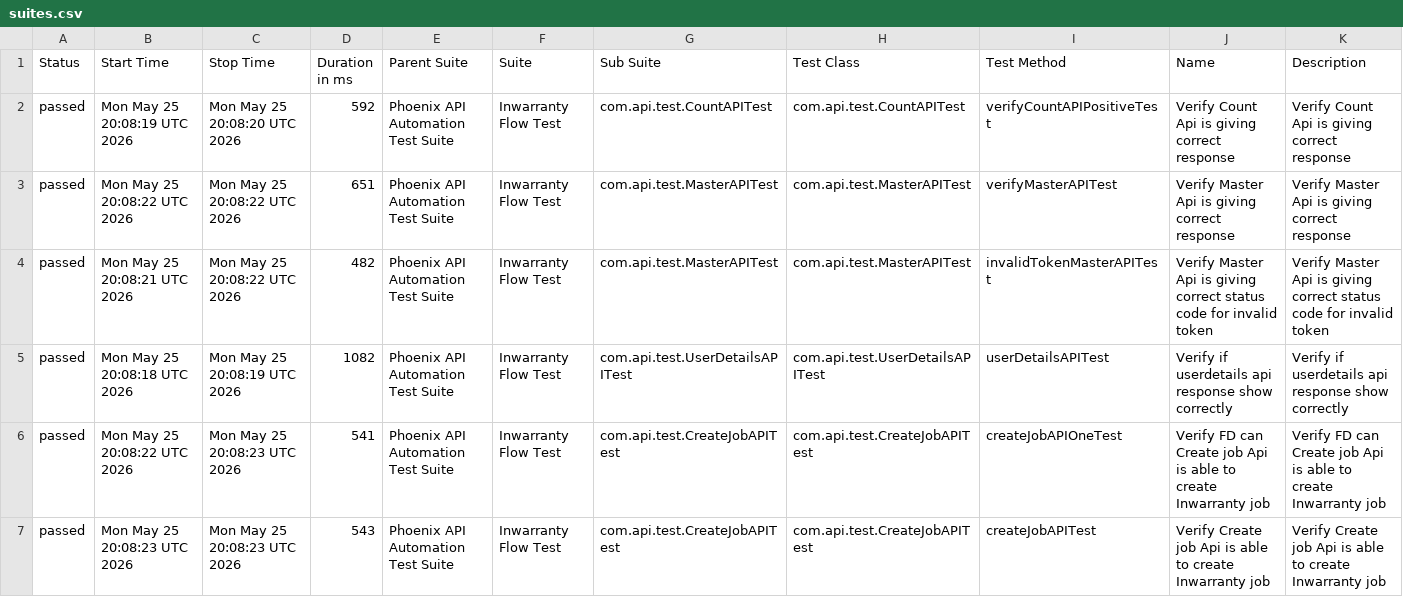
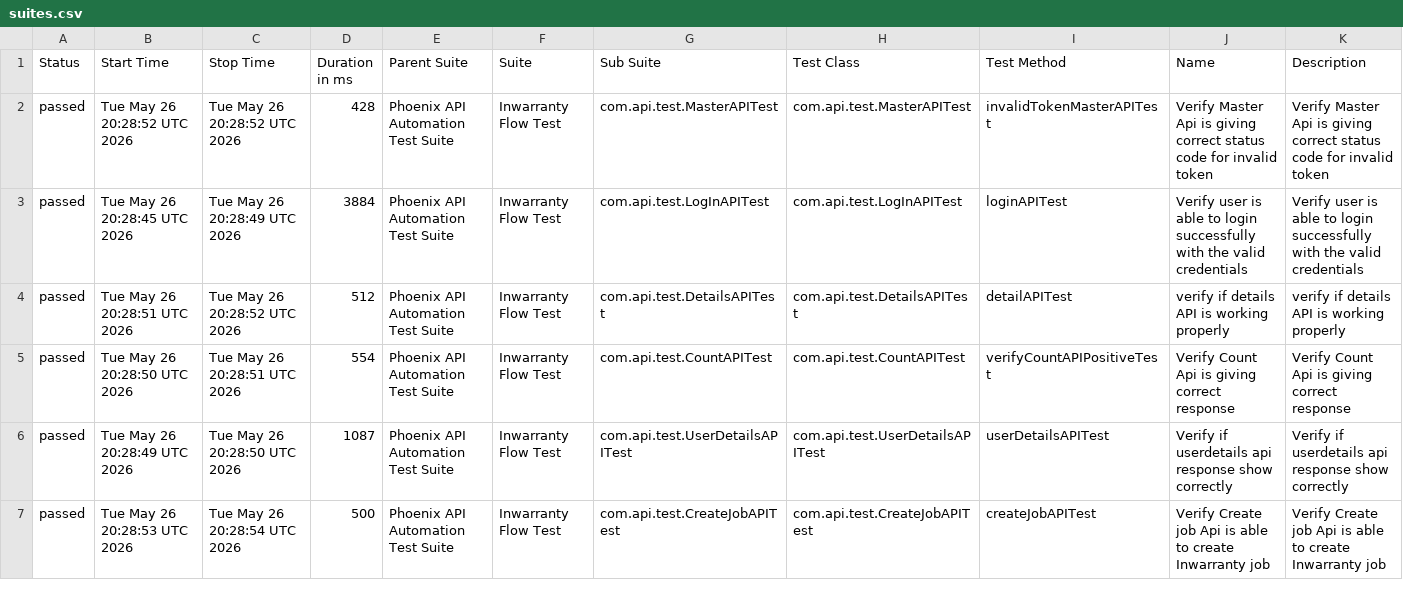
Before and after one commit to sailesh123kumar/PhoenixTestAutomationFramework, a CSV file: data/suites.csv, drawn as a sheet; only a part is shown; the diff covers the shown part only.

```diff
--- a/data/suites.csv
+++ b/data/suites.csv
@@ -1,7 +1,7 @@
 "Status","Start Time","Stop Time","Duration in ms","Parent Suite","Suite","Sub Suite","Test Class","Test Method","Name","Description"
-"passed","Mon May 25 20:08:19 UTC 2026","Mon May 25 20:08:20 UTC 2026","592","Phoenix API Automation Test Suite","Inwarranty Flow Test","com.api.test.CountAPITest","com.api.test.CountAPITest","verifyCountAPIPositiveTest","Verify Count Api is giving correct response","Verify Count Api is giving correct response"
-"passed","Mon May 25 20:08:22 UTC 2026","Mon May 25 20:08:22 UTC 2026","651","Phoenix API Automation Test Suite","Inwarranty Flow Test","com.api.test.MasterAPITest","com.api.test.MasterAPITest","verifyMasterAPITest","Verify Master Api is giving correct response","Verify Master Api is giving correct response"
-"passed","Mon May 25 20:08:21 UTC 2026","Mon May 25 20:08:22 UTC 2026","482","Phoenix API Automation Test Suite","Inwarranty Flow Test","com.api.test.MasterAPITest","com.api.test.MasterAPITest","invalidTokenMasterAPITest","Verify Master Api is giving correct status code for invalid token","Verify Master Api is giving correct status code for invalid token"
-"passed","Mon May 25 20:08:18 UTC 2026","Mon May 25 20:08:19 UTC 2026","1082","Phoenix API Automation Test Suite","Inwarranty Flow Test","com.api.test.UserDetailsAPITest","com.api.test.UserDetailsAPITest","userDetailsAPITest","Verify if userdetails api response show correctly","Verify if userdetails api response show correctly"
-"passed","Mon May 25 20:08:22 UTC 2026","Mon May 25 20:08:23 UTC 2026","541","Phoenix API Automation Test Suite","Inwarranty Flow Test","com.api.test.CreateJobAPITest","com.api.test.CreateJobAPITest","createJobAPIOneTest","Verify FD can Create job Api is able to create Inwarranty job","Verify FD can Create job Api is able to create Inwarranty job"
-"passed","Mon May 25 20:08:23 UTC 2026","Mon May 25 20:08:23 UTC 2026","543","Phoenix API Automation Test Suite","Inwarranty Flow Test","com.api.test.CreateJobAPITest","com.api.test.CreateJobAPITest","createJobAPITest","Verify Create job Api is able to create Inwarranty job","Verify Create job Api is able to create Inwarranty job"
+"passed","Tue May 26 20:28:52 UTC 2026","Tue May 26 20:28:52 UTC 2026","428","Phoenix API Automation Test Suite","Inwarranty Flow Test","com.api.test.MasterAPITest","com.api.test.MasterAPITest","invalidTokenMasterAPITest","Verify Master Api is giving correct status code for invalid token","Verify Master Api is giving correct status code for invalid token"
+"passed","Tue May 26 20:28:45 UTC 2026","Tue May 26 20:28:49 UTC 2026","3884","Phoenix API Automation Test Suite","Inwarranty Flow Test","com.api.test.LogInAPITest","com.api.test.LogInAPITest","loginAPITest","Verify user is able to login successfully with the valid credentials","Verify user is able to login successfully with the valid credentials"
+"passed","Tue May 26 20:28:51 UTC 2026","Tue May 26 20:28:52 UTC 2026","512","Phoenix API Automation Test Suite","Inwarranty Flow Test","com.api.test.DetailsAPITest","com.api.test.DetailsAPITest","detailAPITest","verify if details API is working properly","verify if details API is working properly"
+"passed","Tue May 26 20:28:50 UTC 2026","Tue May 26 20:28:51 UTC 2026","554","Phoenix API Automation Test Suite","Inwarranty Flow Test","com.api.test.CountAPITest","com.api.test.CountAPITest","verifyCountAPIPositiveTest","Verify Count Api is giving correct response","Verify Count Api is giving correct response"
+"passed","Tue May 26 20:28:49 UTC 2026","Tue May 26 20:28:50 UTC 2026","1087","Phoenix API Automation Test Suite","Inwarranty Flow Test","com.api.test.UserDetailsAPITest","com.api.test.UserDetailsAPITest","userDetailsAPITest","Verify if userdetails api response show correctly","Verify if userdetails api response show correctly"
+"passed","Tue May 26 20:28:53 UTC 2026","Tue May 26 20:28:54 UTC 2026","500","Phoenix API Automation Test Suite","Inwarranty Flow Test","com.api.test.CreateJobAPITest","com.api.test.CreateJobAPITest","createJobAPITest","Verify Create job Api is able to create Inwarranty job","Verify Create job Api is able to create Inwarranty job"
```
Also changed, not shown: 19 edited cells elsewhere in this file, data/behaviors.csv, 48 other files.
